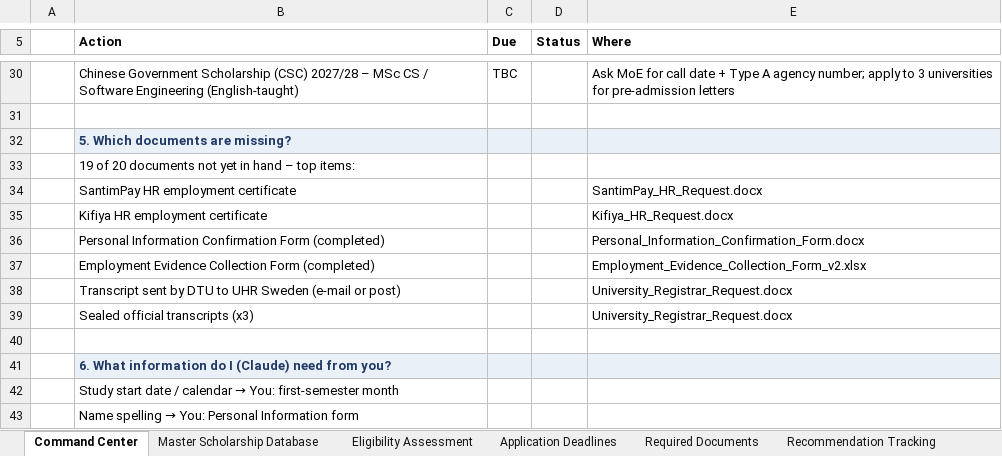
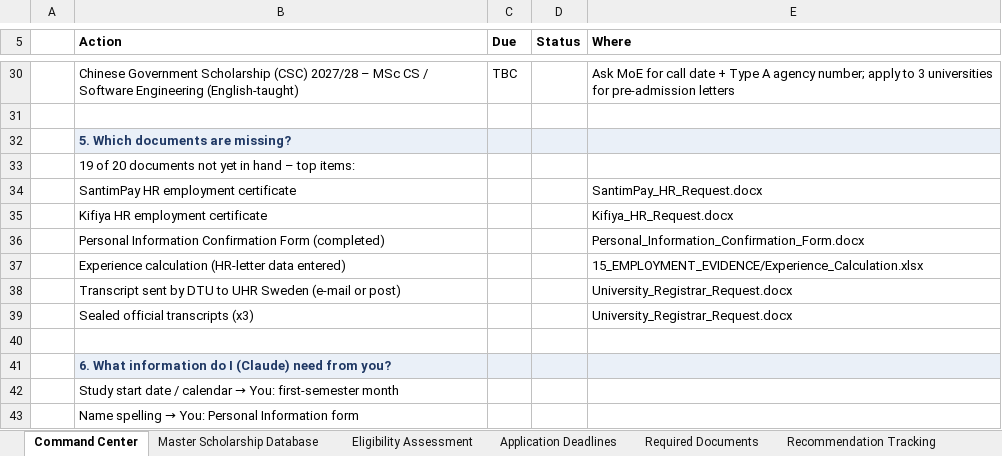
Before and after one commit to Nebiyu-Dejenie/DevOps, an Excel workbook: SCHOLARSHIP_PROJECT/DASHBOARD/Scholarship_Command_Center.xlsx, sheet Command Center, drawn as a sheet; only a part is shown, gaps mark what is left out; values as stored, in another font and other column widths than the file's, no borders; removed rows and columns are numbered as before the commit, all else as after; the diff names each change by its address in the sheet, - before the commit and + after, or states it on an @@ line.

```diff
--- a/SCHOLARSHIP_PROJECT/DASHBOARD/Scholarship_Command_Center.xlsx (sheet Command Center)
+++ b/SCHOLARSHIP_PROJECT/DASHBOARD/Scholarship_Command_Center.xlsx (sheet Command Center)
-row 37:  | Employment Evidence Collection Form (completed) |  |  | Employment_Evidence_Collection_Form_v2.xlsx
+row 37:  | Experience calculation (HR-letter data entered) |  |  | 15_EMPLOYMENT_EVIDENCE/Experience_Calculation.xlsx
```
Also changed, not shown: sheet Required Documents, sheet Discrepancy Log, SCHOLARSHIP_PROJECT/APPLICATION_EXECUTION_CENTER/00_PHASE5_COMPLETION_AUDIT.xlsx, SCHOLARSHIP_PROJECT/DELIVERABLES_MANIFEST.xlsx, 31 other files.
